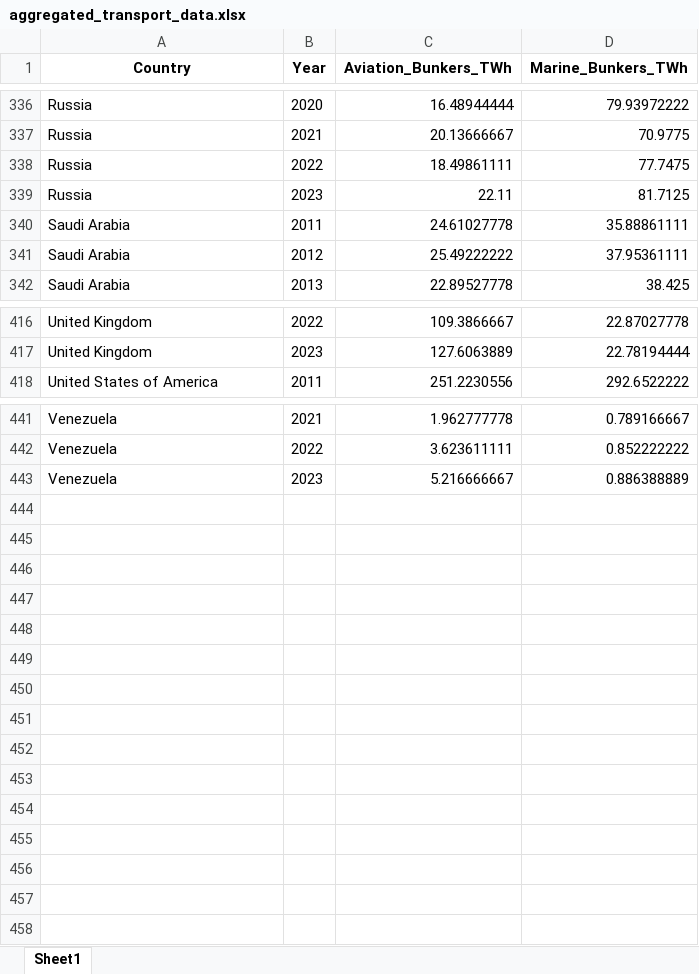
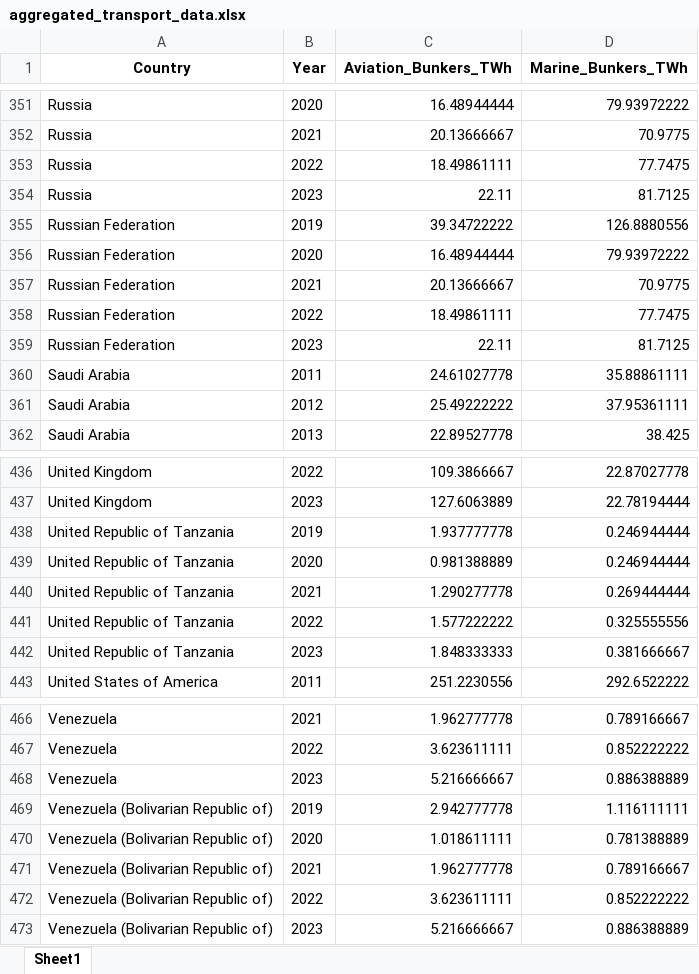
Before and after one commit to ljansen-iee/SEED, an Excel workbook: transport/input_data/global/aggregated_transport_data.xlsx, sheet Sheet1, drawn as a sheet; only a part is shown, gaps mark what is left out; values as stored, in another font and other column widths than the file's, no borders; the diff covers the shown part only; the diff names each change by its address in the sheet, - before the commit and + after, or states it on an @@ line.

```diff
--- a/transport/input_data/global/aggregated_transport_data.xlsx (sheet Sheet1)
+++ b/transport/input_data/global/aggregated_transport_data.xlsx (sheet Sheet1)
+row 355: Russian Federation | 2019 | 39.34722222 | 126.8880556
+row 356: Russian Federation | 2020 | 16.48944444 | 79.93972222
+row 357: Russian Federation | 2021 | 20.13666667 | 70.9775
+row 358: Russian Federation | 2022 | 18.49861111 | 77.7475
+row 359: Russian Federation | 2023 | 22.11 | 81.7125
+row 438: United Republic of Tanzania | 2019 | 1.937777778 | 0.246944444
+row 439: United Republic of Tanzania | 2020 | 0.981388889 | 0.246944444
+row 440: United Republic of Tanzania | 2021 | 1.290277778 | 0.269444444
+row 441: United Republic of Tanzania | 2022 | 1.577222222 | 0.325555556
+row 442: United Republic of Tanzania | 2023 | 1.848333333 | 0.381666667
+row 469: Venezuela (Bolivarian Republic of) | 2019 | 2.942777778 | 1.116111111
+row 470: Venezuela (Bolivarian Republic of) | 2020 | 1.018611111 | 0.781388889
+row 471: Venezuela (Bolivarian Republic of) | 2021 | 1.962777778 | 0.789166667
+row 472: Venezuela (Bolivarian Republic of) | 2022 | 3.623611111 | 0.852222222
+row 473: Venezuela (Bolivarian Republic of) | 2023 | 5.216666667 | 0.886388889
```
Also changed, not shown: 15 added rows elsewhere in this sheet, 9 other files.
